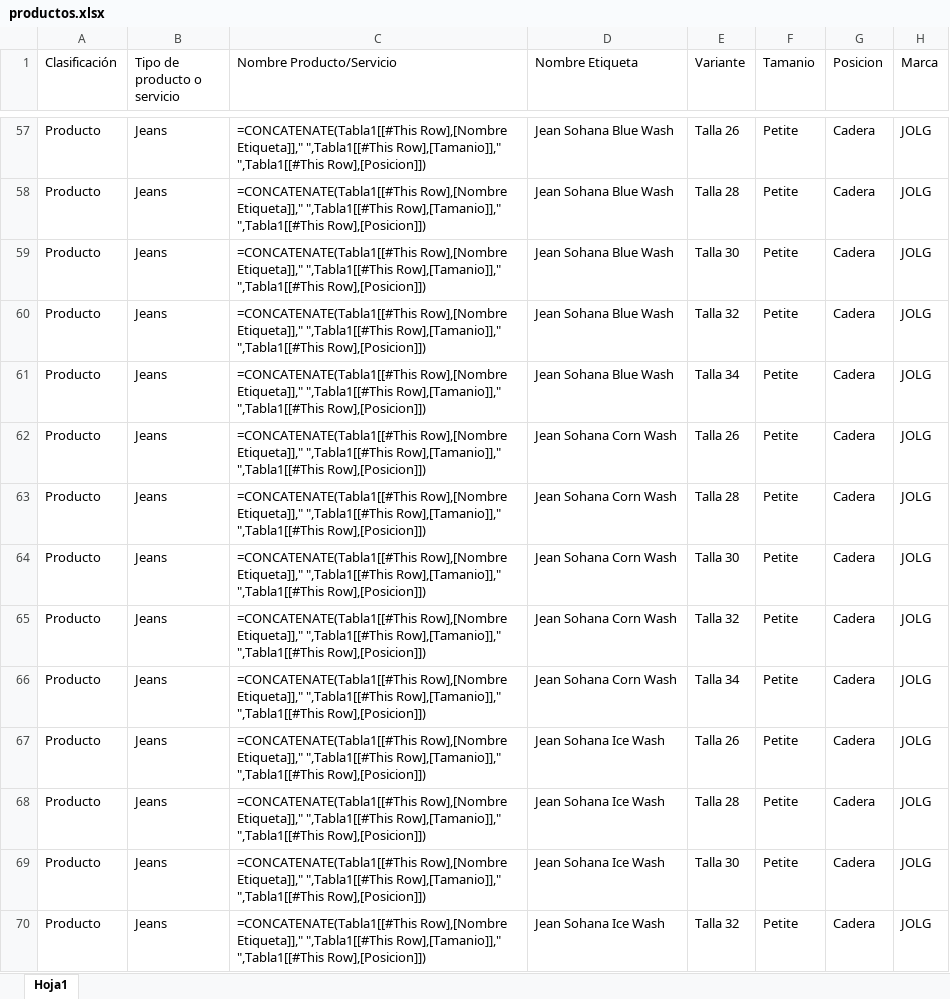
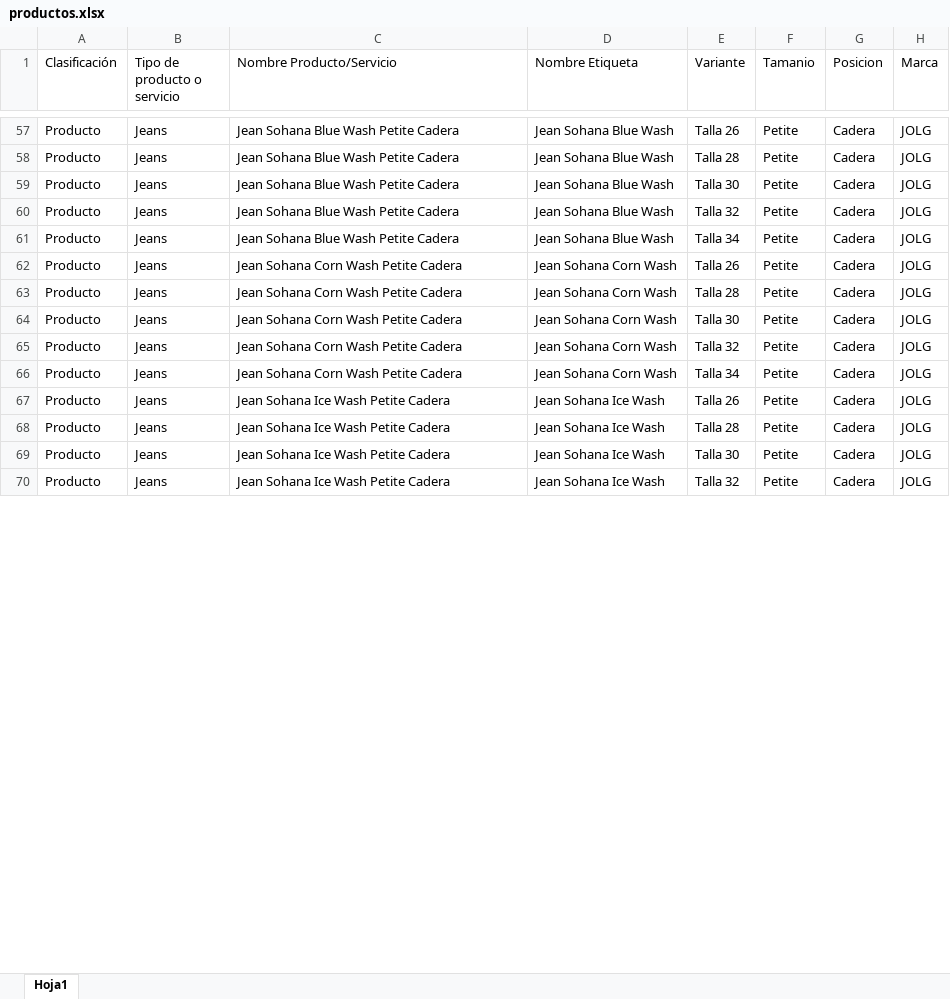
Before and after one commit to programadorlorenzo/oscarlorenzolima-etiquetas, an Excel workbook: data/productos.xlsx, sheet Hoja1, drawn as a sheet; only a part is shown, gaps mark what is left out; values as stored, in another font and other column widths than the file's, no borders; formulas are shown in place of their values; conditional formats and table styles not drawn; the diff covers the shown part only; the diff names each change by its address in the sheet, - before the commit and + after, or states it on an @@ line.

```diff
--- a/data/productos.xlsx (sheet Hoja1)
+++ b/data/productos.xlsx (sheet Hoja1)
-C57:C61 (Nombre Producto/Servicio): =CONCATENATE(Tabla1[[#This Row],[Nombre Etiqueta]]," ",Tabla1[[#This Row],[Tamanio]]," ",Tabla1[[#This Row],[Posicion]])
+C57:C61 (Nombre Producto/Servicio): Jean Sohana Blue Wash Petite Cadera
-C62:C66 (Nombre Producto/Servicio): =CONCATENATE(Tabla1[[#This Row],[Nombre Etiqueta]]," ",Tabla1[[#This Row],[Tamanio]]," ",Tabla1[[#This Row],[Posicion]])
+C62:C66 (Nombre Producto/Servicio): Jean Sohana Corn Wash Petite Cadera
-C67:C70 (Nombre Producto/Servicio): =CONCATENATE(Tabla1[[#This Row],[Nombre Etiqueta]]," ",Tabla1[[#This Row],[Tamanio]]," ",Tabla1[[#This Row],[Posicion]])
+C67:C70 (Nombre Producto/Servicio): Jean Sohana Ice Wash Petite Cadera
```
Also changed, not shown: 80 edited cells elsewhere in this sheet, 3 other files.
